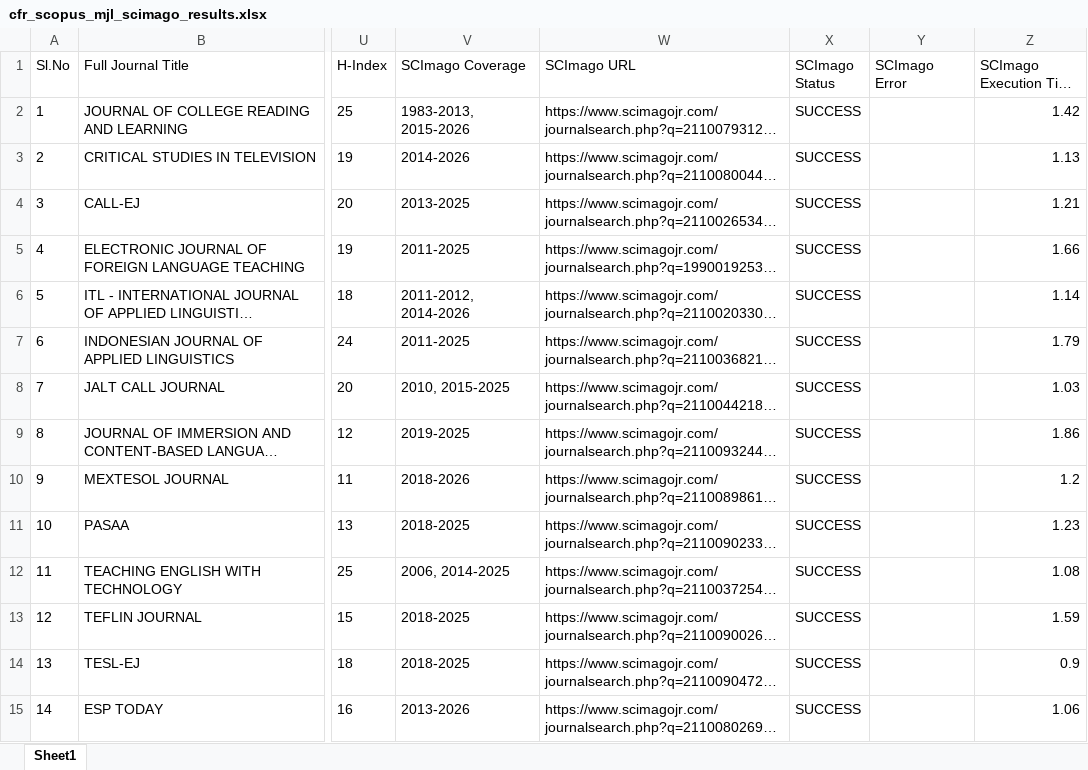
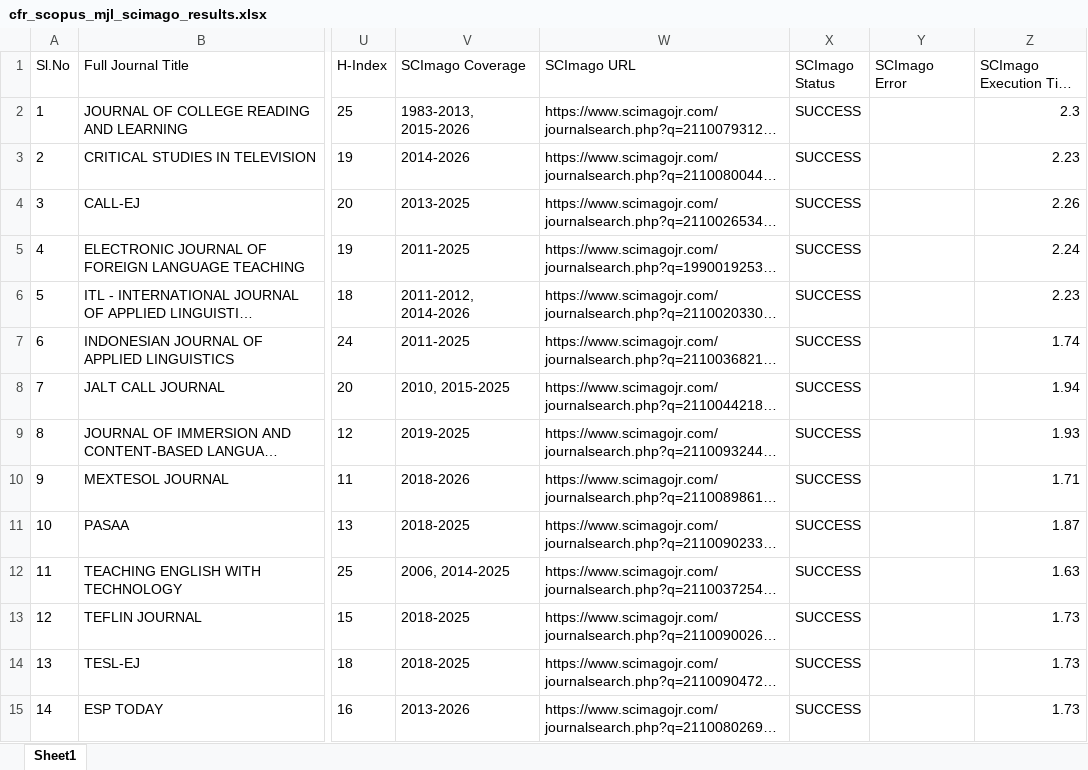
Before and after one commit to NEIL-DANIEL-A/Publication-AID-Project, an Excel workbook: output/cfr_scopus_mjl_scimago_results.xlsx, sheet Sheet1, drawn as a sheet; only a part is shown, gaps mark what is left out; long unchanged cells end in …; values as stored, in another font and other column widths than the file's, no borders; the diff covers the shown part only; the diff names each change by its address in the sheet, - before the commit and + after, or states it on an @@ line.

```diff
--- a/output/cfr_scopus_mjl_scimago_results.xlsx (sheet Sheet1)
+++ b/output/cfr_scopus_mjl_scimago_results.xlsx (sheet Sheet1)
-Z2 (SCImago Execution Time (sec)): 1.42
+Z2 (SCImago Execution Time (sec)): 2.3
-Z3 (SCImago Execution Time (sec)): 1.13
+Z3 (SCImago Execution Time (sec)): 2.23
-Z4 (SCImago Execution Time (sec)): 1.21
+Z4 (SCImago Execution Time (sec)): 2.26
-Z5 (SCImago Execution Time (sec)): 1.66
+Z5 (SCImago Execution Time (sec)): 2.24
-Z6 (SCImago Execution Time (sec)): 1.14
+Z6 (SCImago Execution Time (sec)): 2.23
-Z7 (SCImago Execution Time (sec)): 1.79
+Z7 (SCImago Execution Time (sec)): 1.74
-Z8 (SCImago Execution Time (sec)): 1.03
+Z8 (SCImago Execution Time (sec)): 1.94
-Z9 (SCImago Execution Time (sec)): 1.86
+Z9 (SCImago Execution Time (sec)): 1.93
-Z10 (SCImago Execution Time (sec)): 1.2
+Z10 (SCImago Execution Time (sec)): 1.71
-Z11 (SCImago Execution Time (sec)): 1.23
+Z11 (SCImago Execution Time (sec)): 1.87
-Z12 (SCImago Execution Time (sec)): 1.08
+Z12 (SCImago Execution Time (sec)): 1.63
-Z13 (SCImago Execution Time (sec)): 1.59
+Z13 (SCImago Execution Time (sec)): 1.73
-Z14 (SCImago Execution Time (sec)): 0.9
+Z14 (SCImago Execution Time (sec)): 1.73
-Z15 (SCImago Execution Time (sec)): 1.06
+Z15 (SCImago Execution Time (sec)): 1.73
```
Also changed, not shown: 235 edited cells elsewhere in this sheet, 2 other files.
